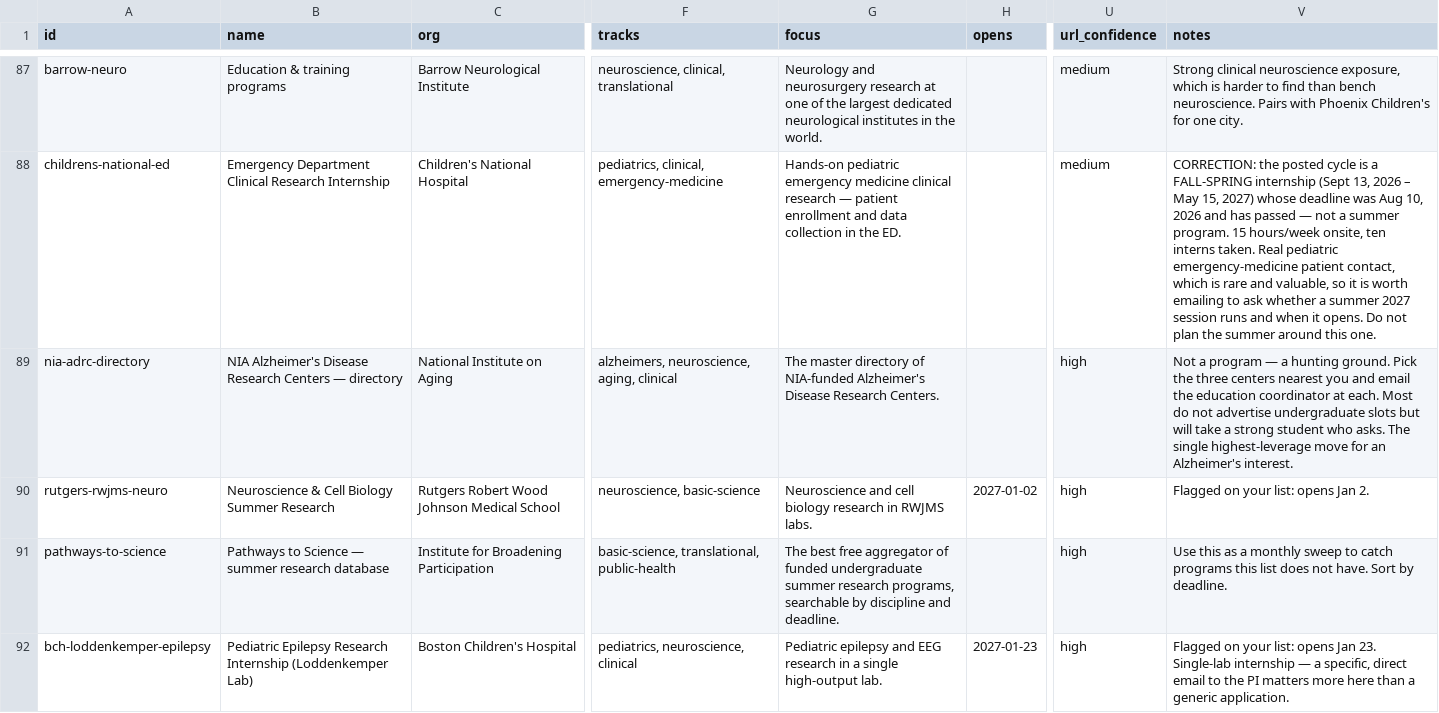
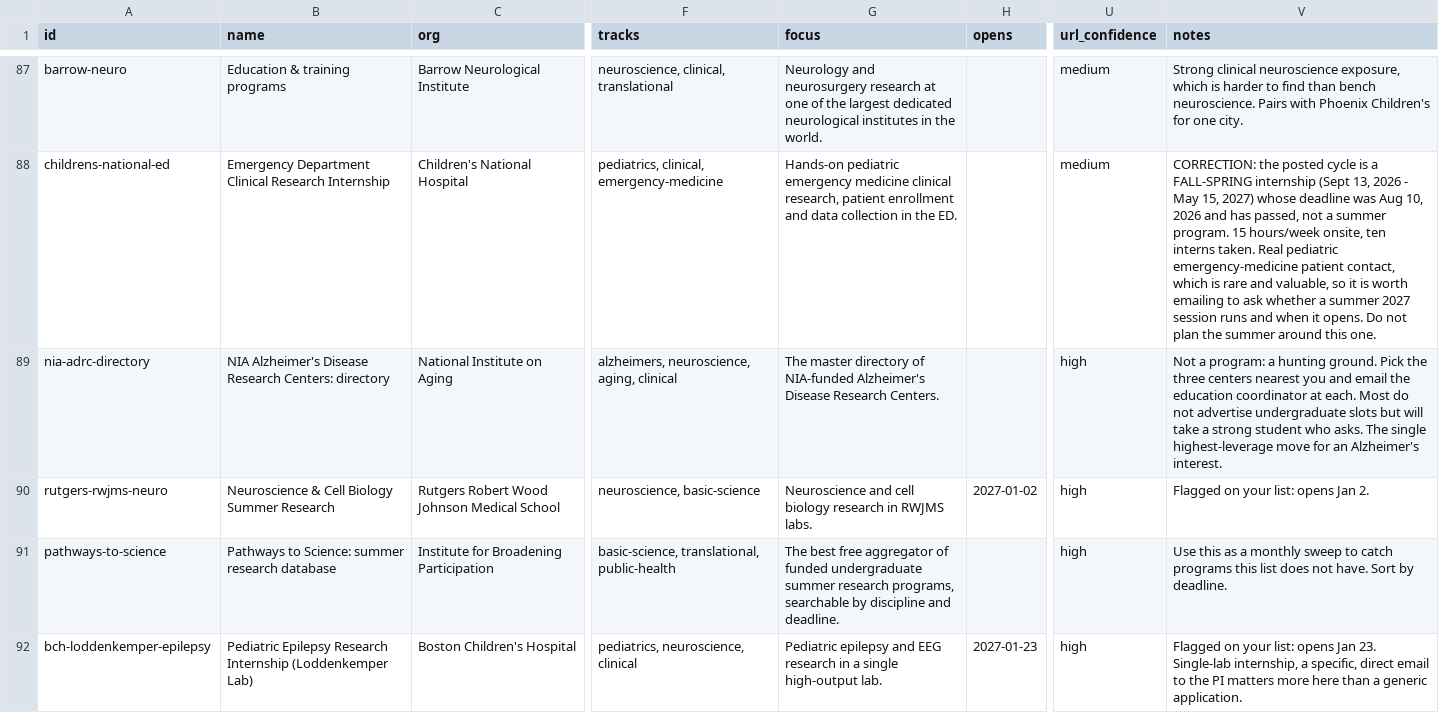
Before and after one commit to wjed/jolene-s27, a CSV file: site/data/programs.csv, drawn as a sheet; only a part is shown, gaps mark what is left out; the diff covers the shown part only; the diff names each change by its address in the sheet, - before the commit and + after, or states it on an @@ line.

```diff
--- a/site/data/programs.csv
+++ b/site/data/programs.csv
-G88 (focus): …medicine clinical research — patient enrollment…
+G88 (focus): …medicine clinical research, patient enrollment…
-V88 (notes): …13, 2026 – May 15, 2027) whose deadline was Aug 10, 2026 and has passed — not a…
+V88 (notes): …13, 2026 - May 15, 2027) whose deadline was Aug 10, 2026 and has passed, not a…
-B89 (name): …Disease Research Centers — directory
+B89 (name): …Disease Research Centers: directory
-V89 (notes): Not a program — a hunting…
+V89 (notes): Not a program: a hunting…
-B91 (name): Pathways to Science — summer research…
+B91 (name): Pathways to Science: summer research…
-V92 (notes): …23. Single-lab internship — a specific,…
+V92 (notes): …23. Single-lab internship, a specific,…
```
Also changed, not shown: 76 edited cells elsewhere in this file, data/programs.csv, 39 other files.
